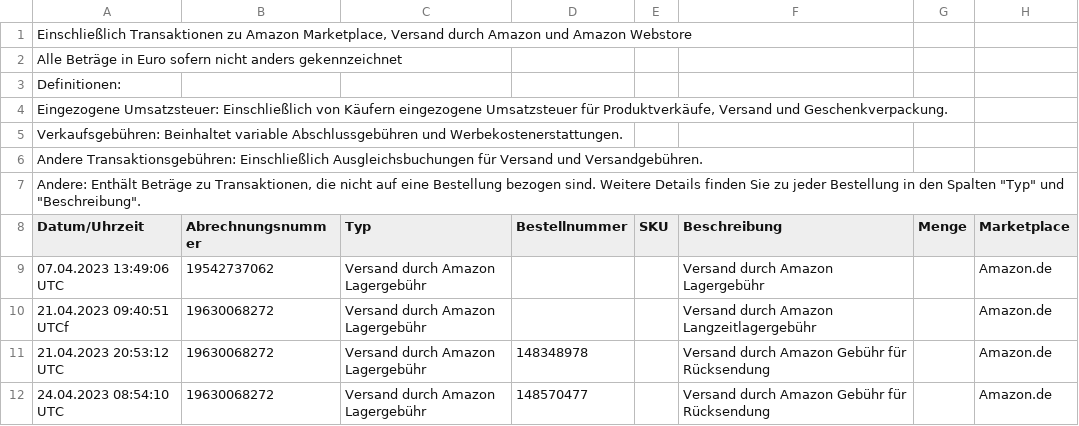
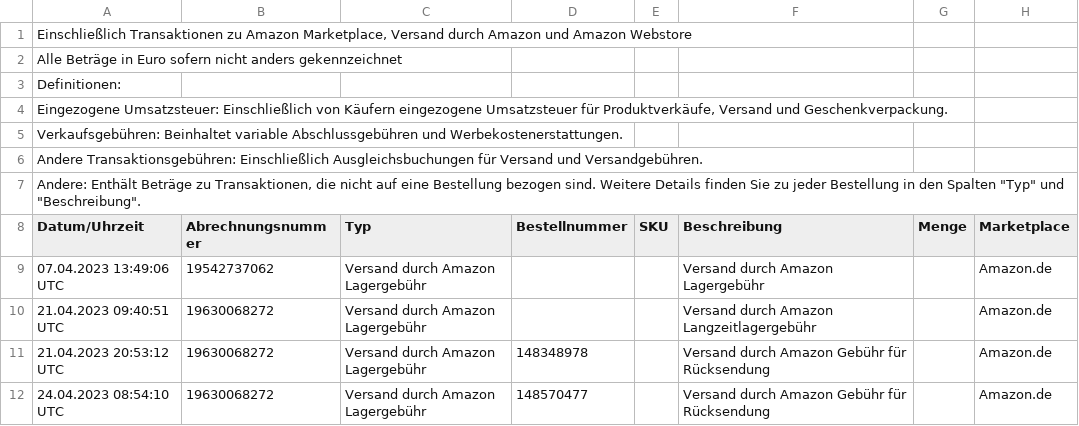
Before and after one commit to hoangks5/iart_data_port_upload, a CSV file: data_range_report/DE - Date range report -agyakoltd@ownmail.net.csv, drawn as a sheet; only a part is shown; the diff names each change by its address in the sheet, - before the commit and + after, or states it on an @@ line.

```diff
--- a/data_range_report/DE - Date range report -agyakoltd@ownmail.net.csv
+++ b/data_range_report/DE - Date range report -agyakoltd@ownmail.net.csv
-A10 (Datum/Uhrzeit): 21.04.2023 09:40:51 UTCf
+A10 (Datum/Uhrzeit): 21.04.2023 09:40:51 UTC
```
Also changed, not shown: data_range_report/JP - Date Range Report - jiexingsu666@gmail.com.csv, 3 other files.
